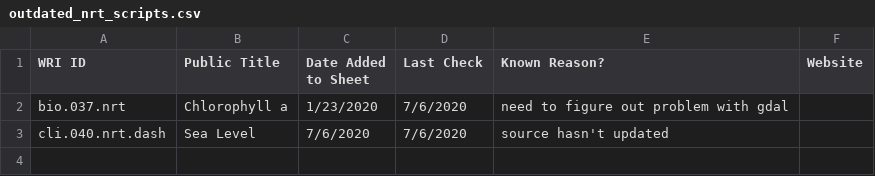
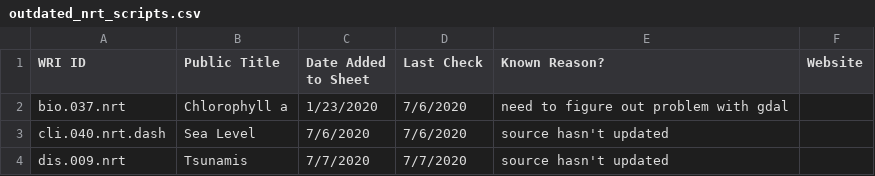
Before and after one commit to resource-watch/nrt-scripts, a CSV file: check_if_nrt_datasets_current/outdated_nrt_scripts.csv, drawn as a sheet.

Commit message:
add dis.009.nrt,Tsunamis to the table

```diff
--- a/check_if_nrt_datasets_current/outdated_nrt_scripts.csv
+++ b/check_if_nrt_datasets_current/outdated_nrt_scripts.csv
@@ -3 +3,2 @@ bio.037.nrt,Chlorophyll a,1/23/2020,7/6/2020,need to figure out problem with gda
 cli.040.nrt.dash,Sea Level,7/6/2020,7/6/2020,source hasn't updated,
+dis.009.nrt,Tsunamis,7/7/2020,7/7/2020,source hasn't updated,
```
